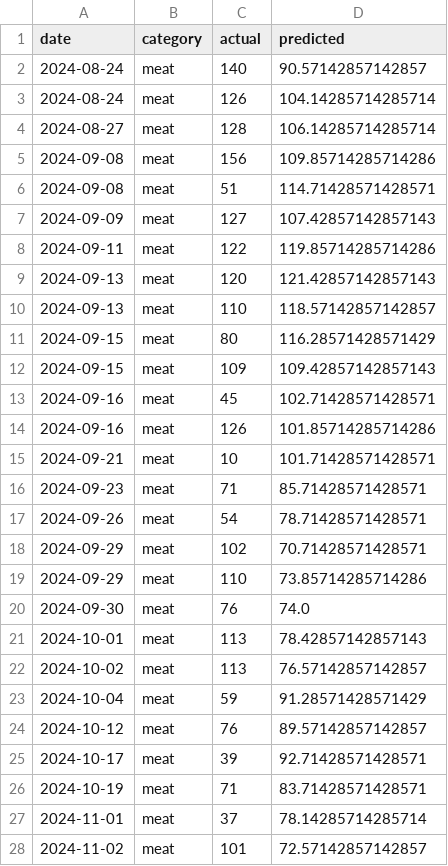
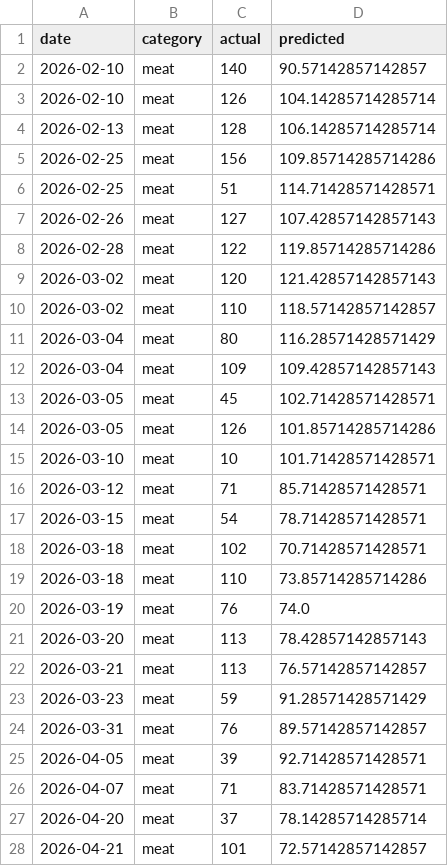
Before and after one commit to Pubudu-Harshana/Freshlync-Backend, a CSV file: freshlync/ml_service/outputs/predictions_ma.csv, drawn as a sheet; only a part is shown; the diff covers the shown part only.

```diff
--- a/freshlync/ml_service/outputs/predictions_ma.csv
+++ b/freshlync/ml_service/outputs/predictions_ma.csv
@@ -1,28 +1,28 @@
 date,category,actual,predicted
-2024-08-24,meat,140,90.57142857142857
-2024-08-24,meat,126,104.14285714285714
-2024-08-27,meat,128,106.14285714285714
-2024-09-08,meat,156,109.85714285714286
-2024-09-08,meat,51,114.71428571428571
-2024-09-09,meat,127,107.42857142857143
-2024-09-11,meat,122,119.85714285714286
-2024-09-13,meat,120,121.42857142857143
-2024-09-13,meat,110,118.57142857142857
-2024-09-15,meat,80,116.28571428571429
-2024-09-15,meat,109,109.42857142857143
-2024-09-16,meat,45,102.71428571428571
-2024-09-16,meat,126,101.85714285714286
-2024-09-21,meat,10,101.71428571428571
-2024-09-23,meat,71,85.71428571428571
-2024-09-26,meat,54,78.71428571428571
-2024-09-29,meat,102,70.71428571428571
-2024-09-29,meat,110,73.85714285714286
-2024-09-30,meat,76,74.0
-2024-10-01,meat,113,78.42857142857143
-2024-10-02,meat,113,76.57142857142857
-2024-10-04,meat,59,91.28571428571429
-2024-10-12,meat,76,89.57142857142857
-2024-10-17,meat,39,92.71428571428571
-2024-10-19,meat,71,83.71428571428571
-2024-11-01,meat,37,78.14285714285714
-2024-11-02,meat,101,72.57142857142857
+2026-02-10,meat,140,90.57142857142857
+2026-02-10,meat,126,104.14285714285714
+2026-02-13,meat,128,106.14285714285714
+2026-02-25,meat,156,109.85714285714286
+2026-02-25,meat,51,114.71428571428571
+2026-02-26,meat,127,107.42857142857143
+2026-02-28,meat,122,119.85714285714286
+2026-03-02,meat,120,121.42857142857143
+2026-03-02,meat,110,118.57142857142857
+2026-03-04,meat,80,116.28571428571429
+2026-03-04,meat,109,109.42857142857143
+2026-03-05,meat,45,102.71428571428571
+2026-03-05,meat,126,101.85714285714286
+2026-03-10,meat,10,101.71428571428571
+2026-03-12,meat,71,85.71428571428571
+2026-03-15,meat,54,78.71428571428571
+2026-03-18,meat,102,70.71428571428571
+2026-03-18,meat,110,73.85714285714286
+2026-03-19,meat,76,74.0
+2026-03-20,meat,113,78.42857142857143
+2026-03-21,meat,113,76.57142857142857
+2026-03-23,meat,59,91.28571428571429
+2026-03-31,meat,76,89.57142857142857
+2026-04-05,meat,39,92.71428571428571
+2026-04-07,meat,71,83.71428571428571
+2026-04-20,meat,37,78.14285714285714
+2026-04-21,meat,101,72.57142857142857
```
Also changed, not shown: 165 edited cells elsewhere in this file, freshlync/ml_service/outputs/predictions_hybrid.csv, freshlync/ml_service/outputs/predictions_prophet.csv, 36 other files.
